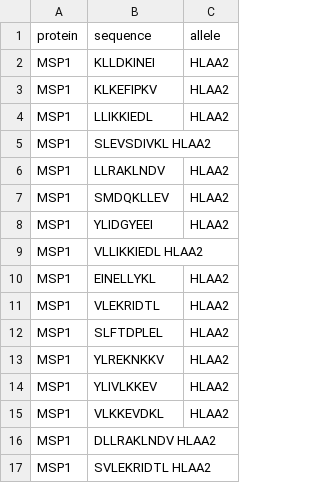
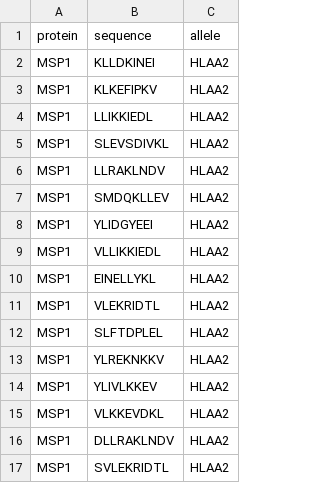
Before and after one commit to githubramaadiga/epitope_dataset, a CSV file: Dataset 2.csv, drawn as a sheet; removed rows and columns are numbered as before the commit, all else as after; the diff names each change by its address in the sheet, - before the commit and + after, or states it on an @@ line.

Commit message:
Update Dataset 2.csv

```diff
--- a/Dataset 2.csv
+++ b/Dataset 2.csv
-row 5: MSP1 | SLEVSDIVKL HLAA2
+row 5: MSP1 | SLEVSDIVKL | HLAA2
-row 9: MSP1 | VLLIKKIEDL HLAA2
+row 9: MSP1 | VLLIKKIEDL | HLAA2
-row 16: MSP1 | DLLRAKLNDV HLAA2
-row 17: MSP1 | SVLEKRIDTL HLAA2
+row 16: MSP1 | DLLRAKLNDV | HLAA2
+row 17: MSP1 | SVLEKRIDTL | HLAA2
```
